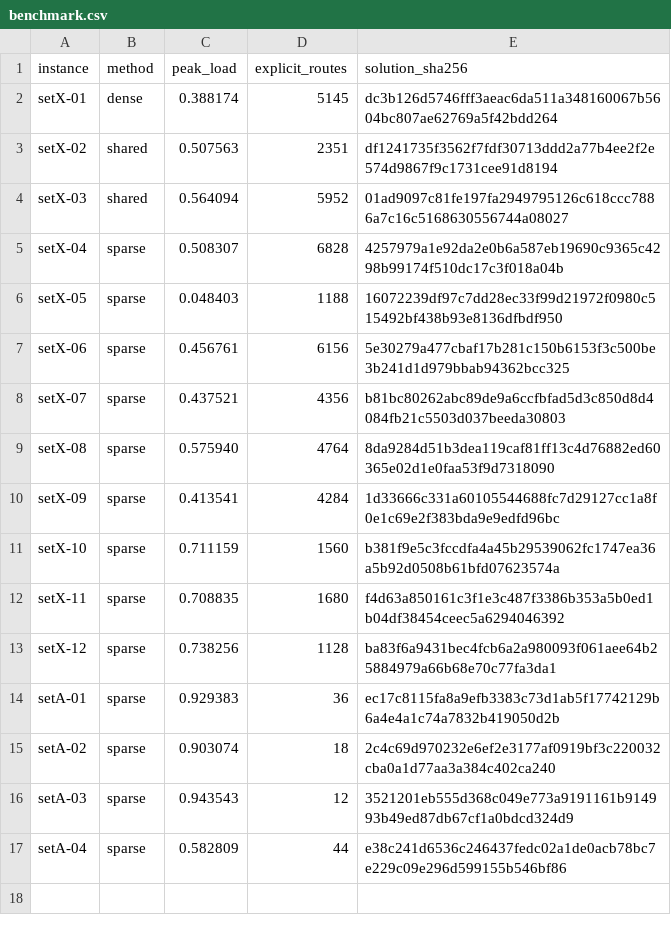
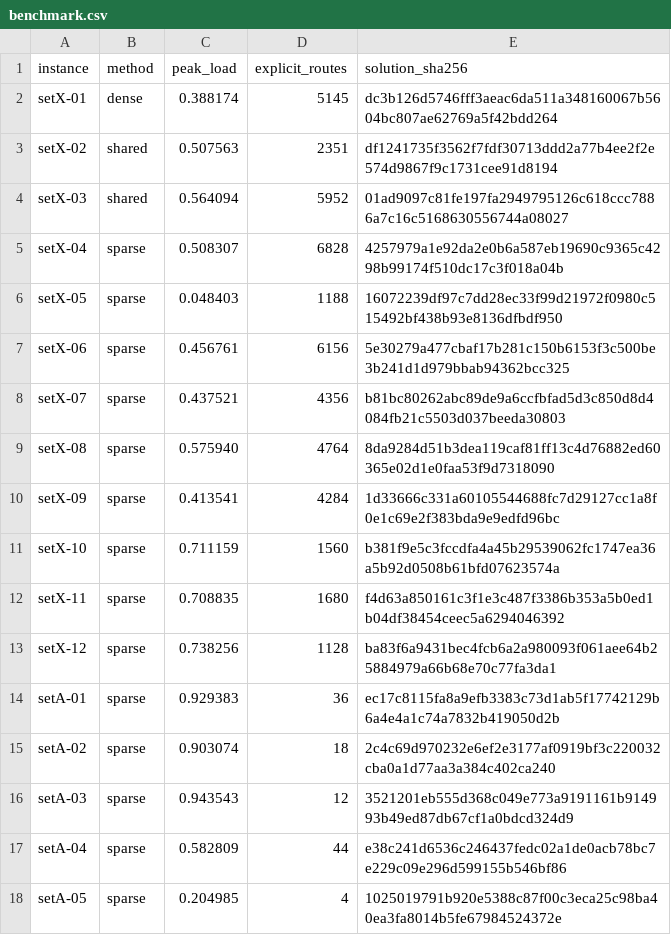
Before and after one commit to kmmbvnr/solver, a CSV file: demos/roadef/2026/benchmark.csv, drawn as a sheet; the diff names each change by its address in the sheet, - before the commit and + after, or states it on an @@ line.

Commit message:
Benchmark ROADEF 2026 setA-05

```diff
--- a/demos/roadef/2026/benchmark.csv
+++ b/demos/roadef/2026/benchmark.csv
+row 18: setA-05 | sparse | 0.204985 | 4 | 1025019791b920e5388c87f00c3eca25c98ba40ea3fa8014b5fe67984524372e
```
Also changed, not shown: 3 other files.
